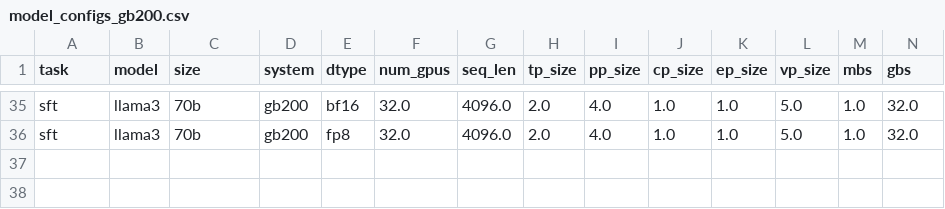
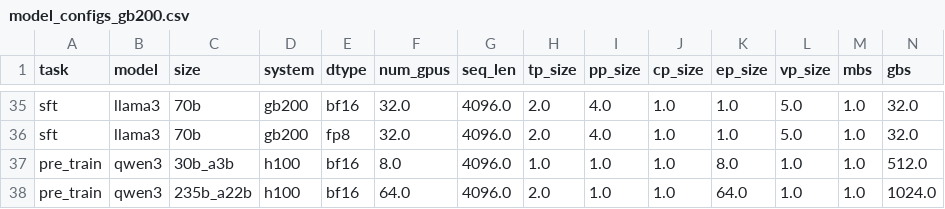
Before and after one commit to NVIDIA-NeMo/Speech, a CSV file: scripts/performance/recommended_model_configs/model_configs_gb200.csv, drawn as a sheet; only a part is shown, gaps mark what is left out; rows hold the shown columns only; the diff names each change by its address in the sheet, - before the commit and + after, or states it on an @@ line.

```diff
--- a/scripts/performance/recommended_model_configs/model_configs_gb200.csv
+++ b/scripts/performance/recommended_model_configs/model_configs_gb200.csv
+row 37: pre_train | qwen3 | 30b_a3b | h100 | bf16 | 8.0 | 4096.0 | 1.0 | 1.0 | 1.0 | 8.0 | 1.0 | 1.0 | 512.0
+row 38: pre_train | qwen3 | 235b_a22b | h100 | bf16 | 64.0 | 4096.0 | 2.0 | 1.0 | 1.0 | 64.0 | 1.0 | 1.0 | 1024.0
```
Also changed, not shown: scripts/performance/recommended_model_configs/model_configs_b200.csv, 6 other files.
